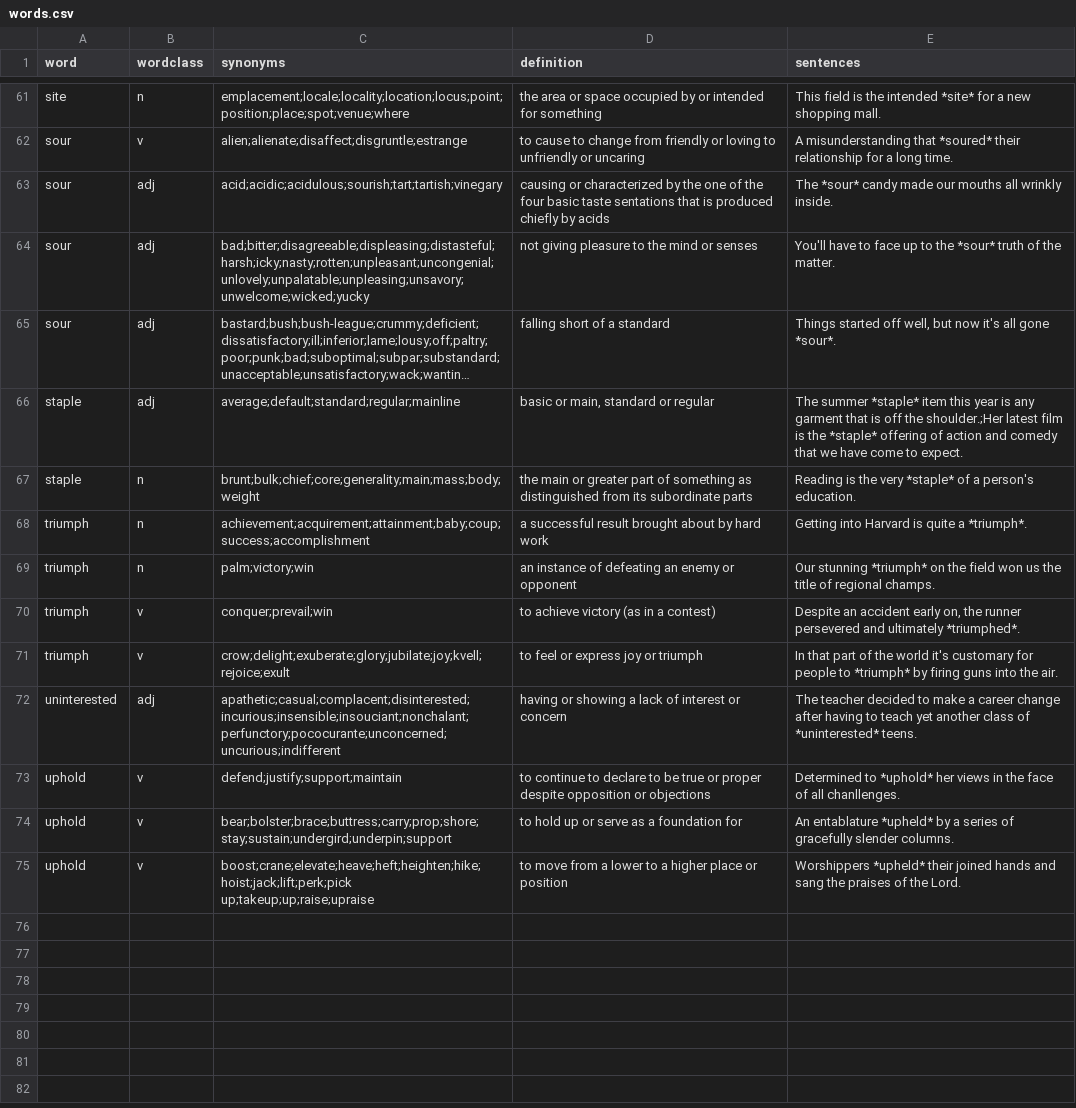
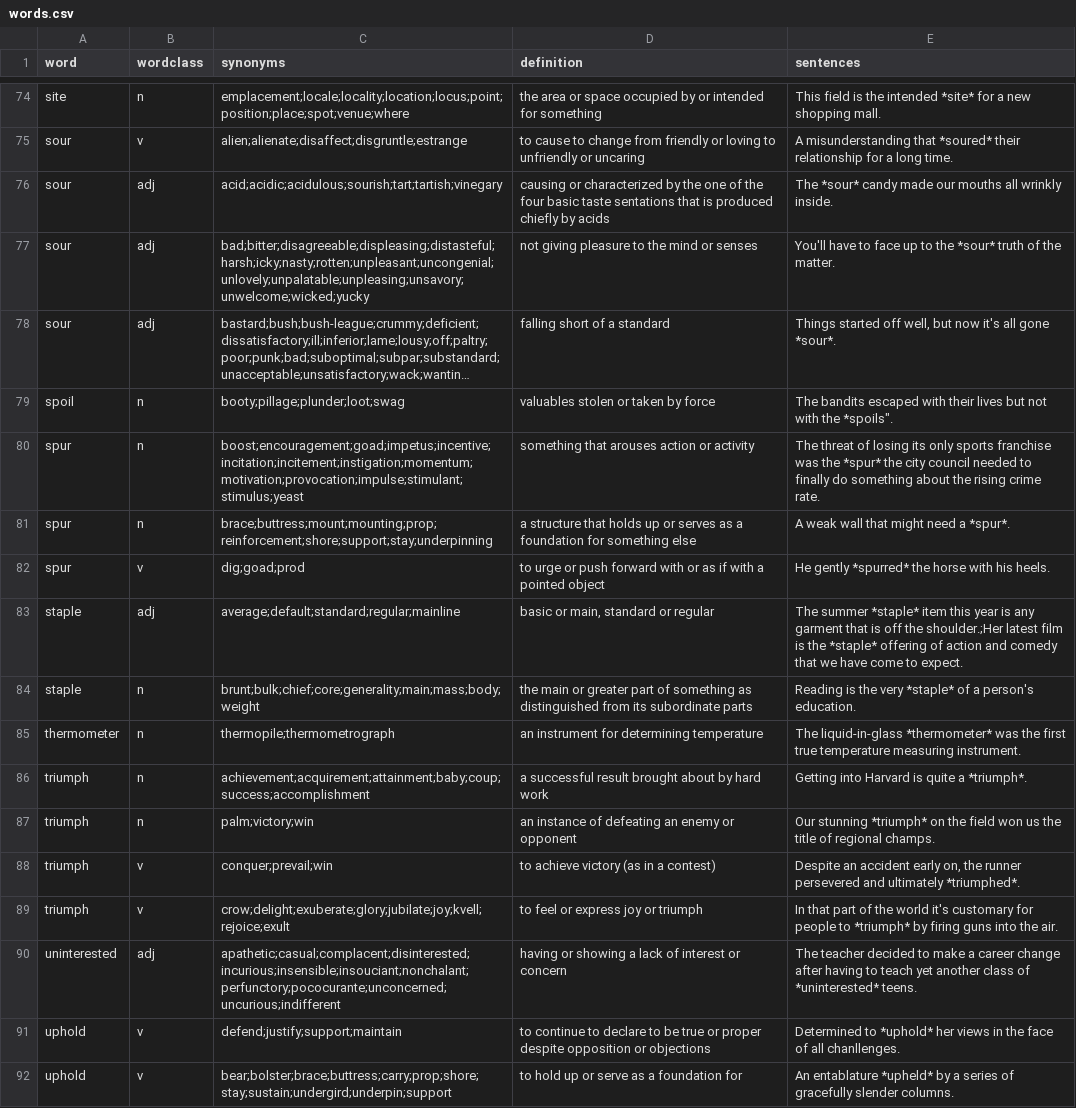
Before and after one commit to akngs/flashcards, a CSV file: data/words.csv, drawn as a sheet; only a part is shown, gaps mark what is left out; the shorter side is filled out with more unchanged rows; long unchanged cells end in …; the diff covers the shown part only; the diff names each change by its address in the sheet, - before the commit and + after, or states it on an @@ line.

```diff
--- a/data/words.csv
+++ b/data/words.csv
+row 79: spoil | n | booty;pillage;plunder;loot;swag | valuables stolen or taken by force | The bandits escaped with their lives but not with the *spoils".
+row 80: spur | n | boost;encouragement;goad;impetus;incentive;incitation;incitement;instigation;momentum;motivation;provocation;impulse;stimulant;stimulus;yeast | something that arouses action or activity | The threat of losing its only sports franchise was the *spur* the city council needed to finally do something about the rising crime rate.
+row 81: spur | n | brace;buttress;mount;mounting;prop;reinforcement;shore;support;stay;underpinning | a structure that holds up or serves as a foundation for something else | A weak wall that might need a *spur*.
+row 82: spur | v | dig;goad;prod | to urge or push forward with or as if with a pointed object | He gently *spurred* the horse with his heels.
+row 85: thermometer | n | thermopile;thermometrograph | an instrument for determining temperature | The liquid-in-glass *thermometer* was the first true temperature measuring instrument.
```
Also changed, not shown: 13 added rows elsewhere in this file.
